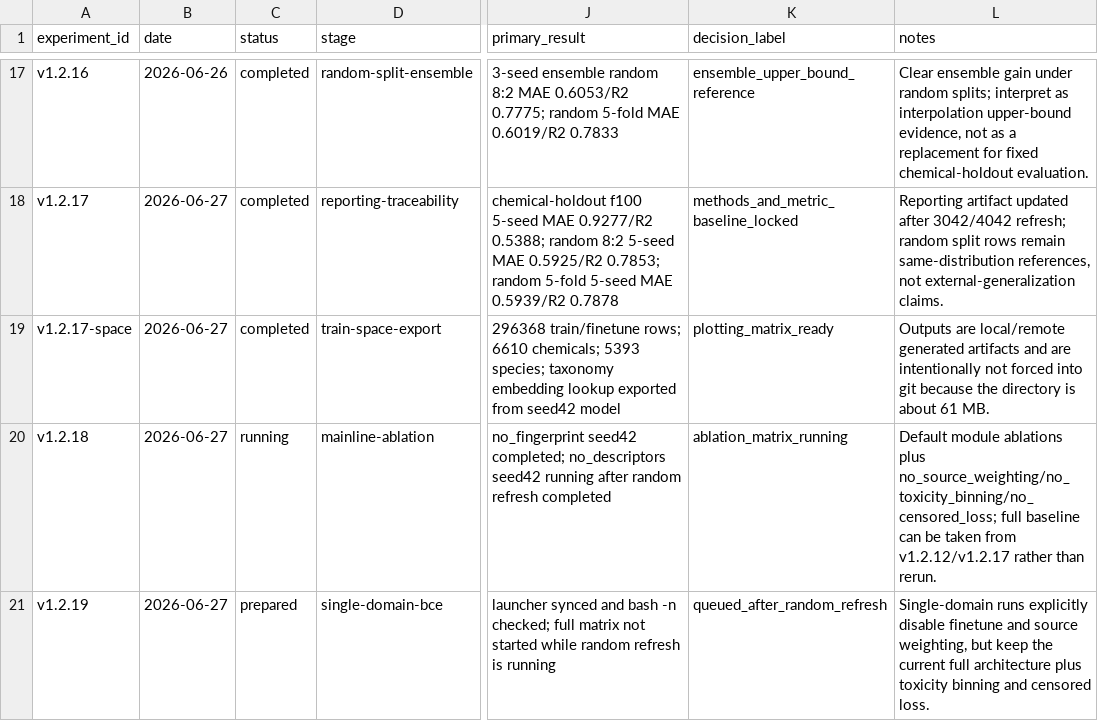
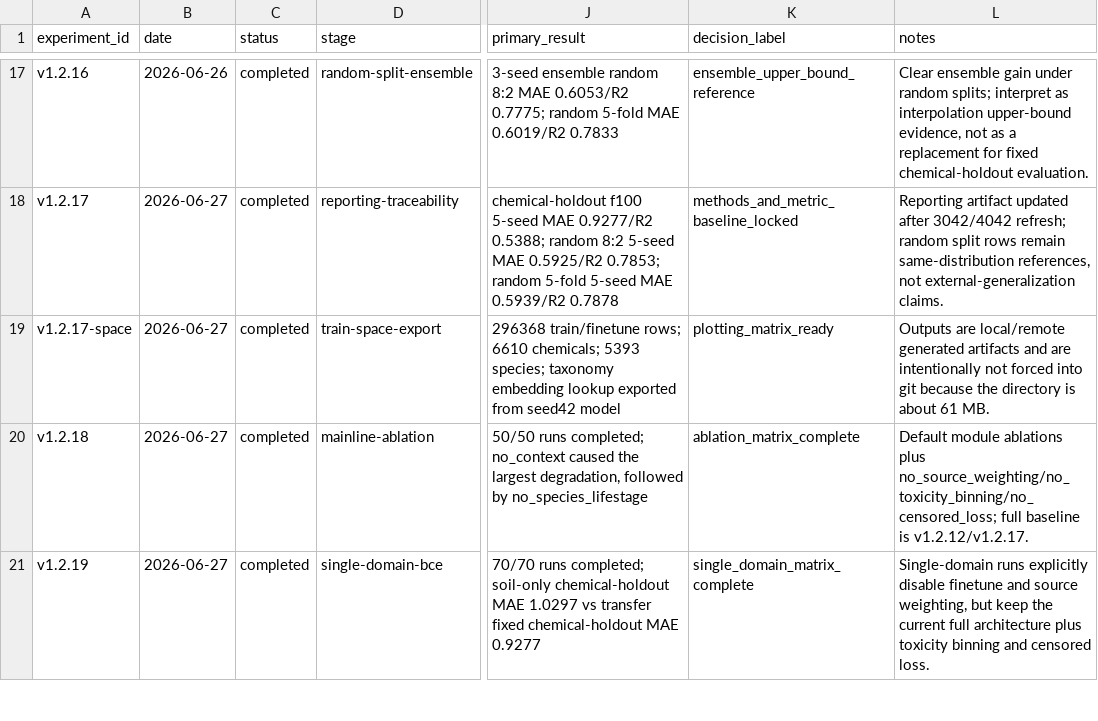
Before and after one commit to cyly2003/deeplearning3.0, a CSV file: docs/experiment_registry.csv, drawn as a sheet; only a part is shown, gaps mark what is left out; the diff covers the shown part only; the diff names each change by its address in the sheet, - before the commit and + after, or states it on an @@ line.

Commit message:
Add random split ablation launcher and runtime summary

```diff
--- a/docs/experiment_registry.csv
+++ b/docs/experiment_registry.csv
-C20 (status): running
+C20 (status): completed
-J20 (primary_result): no_fingerprint seed42 completed; no_descriptors seed42 running after random refresh completed
+J20 (primary_result): 50/50 runs completed; no_context caused the largest degradation, followed by no_species_lifestage
-K20 (decision_label): ablation_matrix_running
+K20 (decision_label): ablation_matrix_complete
-L20 (notes): …full baseline can be taken from v1.2.12/v1.2.17 rather than rerun.
+L20 (notes): …full baseline is v1.2.12/v1.2.17.
-C21 (status): prepared
+C21 (status): completed
-J21 (primary_result): launcher synced and bash -n checked; full matrix not started while random refresh is running
+J21 (primary_result): 70/70 runs completed; soil-only chemical-holdout MAE 1.0297 vs transfer fixed chemical-holdout MAE 0.9277
-K21 (decision_label): queued_after_random_refresh
+K21 (decision_label): single_domain_matrix_complete
```
Also changed, not shown: 1 added row and 3 edited cells elsewhere in this file, 3 other files.
